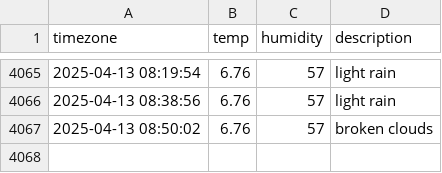
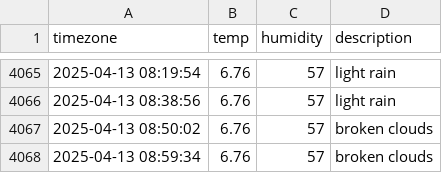
Before and after one commit to DongEunKim123/seoul_weather, a CSV file: seoul_weather.csv, drawn as a sheet; only a part is shown, gaps mark what is left out; the diff names each change by its address in the sheet, - before the commit and + after, or states it on an @@ line.

```diff
--- a/seoul_weather.csv
+++ b/seoul_weather.csv
+row 4068: 2025-04-13 08:59:34 | 6.76 | 57 | broken clouds
```
